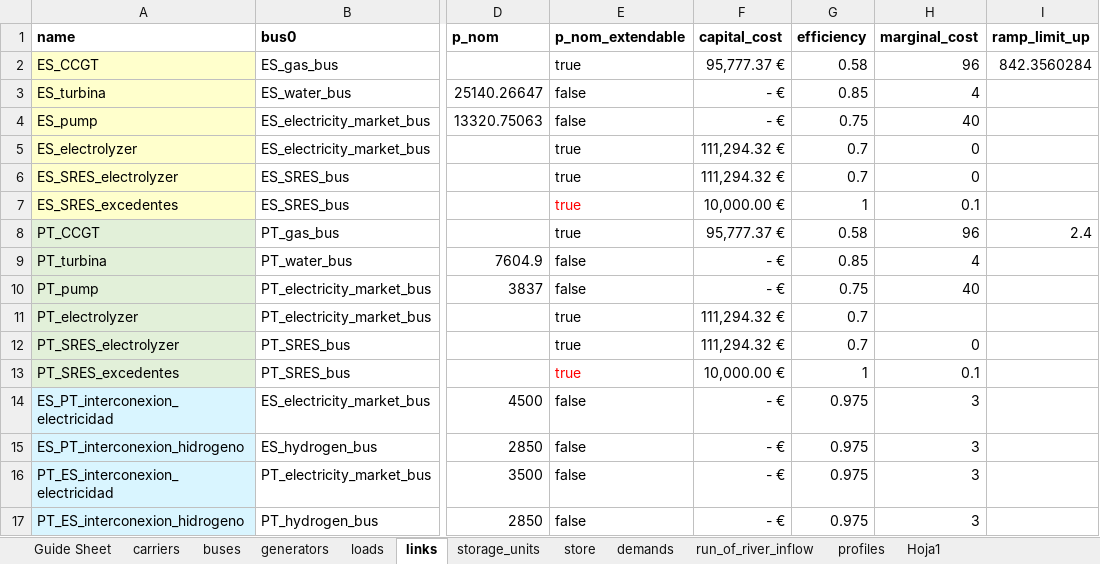
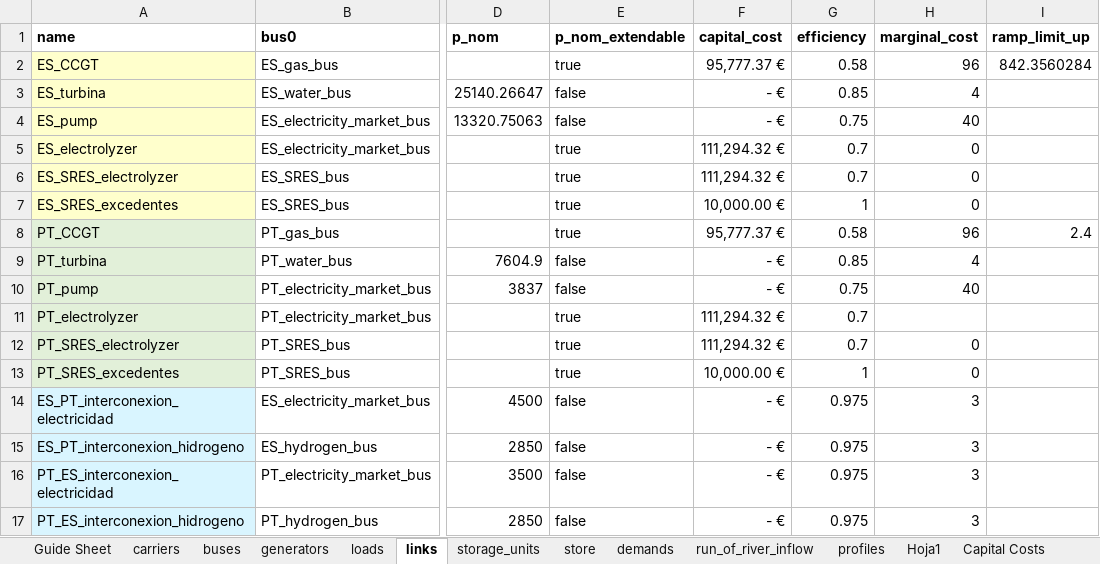
Before and after one commit to anabatres28-png/Dispatching-Project-in-PypSA, an Excel workbook: Modelo_España_Portugal/Modelo_ES_PT_Unido - SRES_Restriccion/modelo_inversion_españa_portugal_unido_sresrestriccion.xlsx, sheet links, drawn as a sheet; only a part is shown, gaps mark what is left out; values as stored, in another font and other column widths than the file's, no borders; the diff names each change by its address in the sheet, - before the commit and + after, or states it on an @@ line.

```diff
--- a/Modelo_España_Portugal/Modelo_ES_PT_Unido - SRES_Restriccion/modelo_inversion_españa_portugal_unido_sresrestriccion.xlsx (sheet links)
+++ b/Modelo_España_Portugal/Modelo_ES_PT_Unido - SRES_Restriccion/modelo_inversion_españa_portugal_unido_sresrestriccion.xlsx (sheet links)
+sheet tab: Capital Costs
-E7 text colour: #FF0000
+E7 text colour: black
-H7 (marginal_cost): 0.1
+H7 (marginal_cost): 0
-E13 text colour: #FF0000
+E13 text colour: black
-H13 (marginal_cost): 0.1
+H13 (marginal_cost): 0
```
Also changed, not shown: sheet buses, sheet storage_units, Modelo_España_Portugal/Resultados/ES_PT_Unidos.xlsx, 2 other files.
